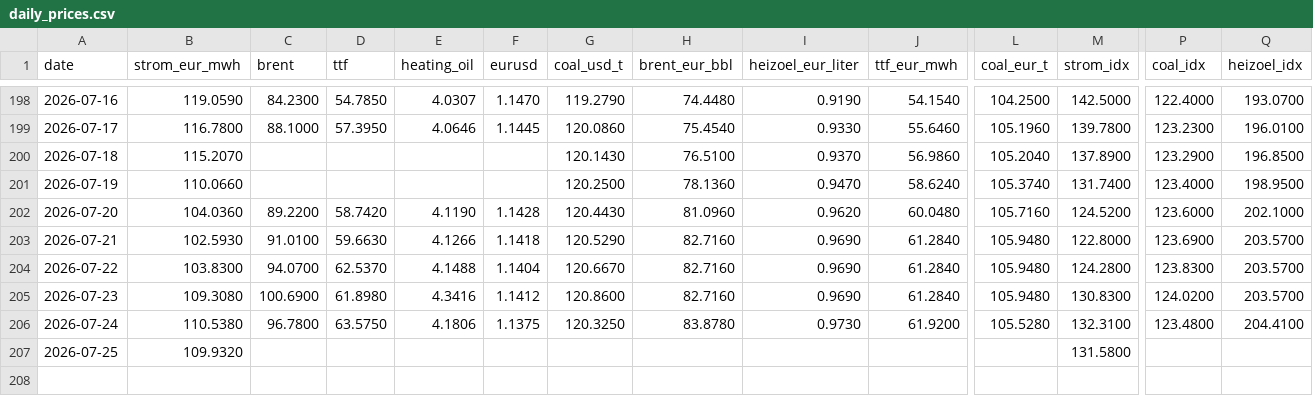
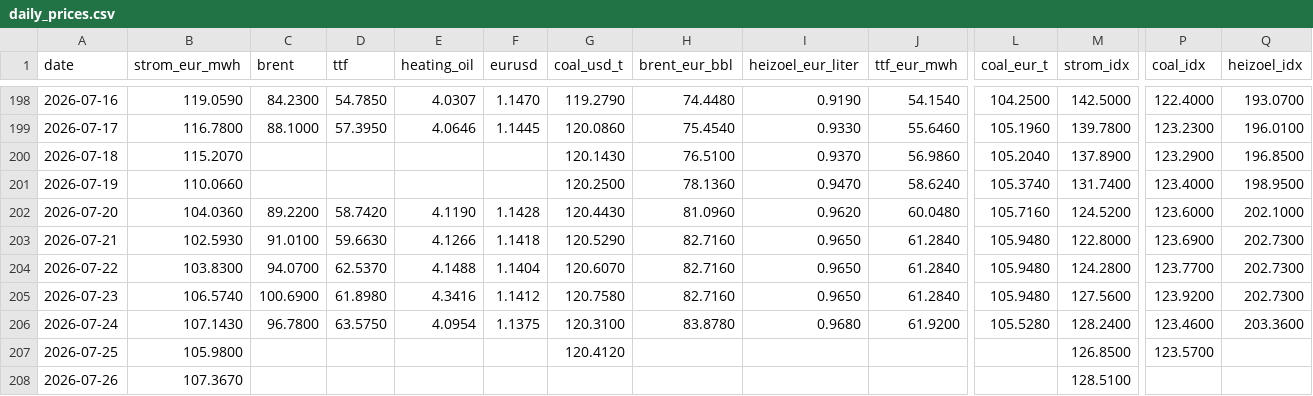
Before and after one commit to DoiEnnoson/Energyprices, a CSV file: data/daily_prices.csv, drawn as a sheet; only a part is shown, gaps mark what is left out; rows hold the shown columns only; the diff names each change by its address in the sheet, - before the commit and + after, or states it on an @@ line.

```diff
--- a/data/daily_prices.csv
+++ b/data/daily_prices.csv
-I203:I205 (heizoel_eur_liter): 0.9690
+I203:I205 (heizoel_eur_liter): 0.9650
-Q203:Q205 (heizoel_idx): 203.5700
+Q203:Q205 (heizoel_idx): 202.7300
-G204 (coal_usd_t): 120.6670
+G204 (coal_usd_t): 120.6070
-P204 (coal_idx): 123.8300
+P204 (coal_idx): 123.7700
-B205 (strom_eur_mwh): 109.3080
+B205 (strom_eur_mwh): 106.5740
-G205 (coal_usd_t): 120.8600
+G205 (coal_usd_t): 120.7580
-M205 (strom_idx): 130.8300
+M205 (strom_idx): 127.5600
-P205 (coal_idx): 124.0200
+P205 (coal_idx): 123.9200
-B206 (strom_eur_mwh): 110.5380
+B206 (strom_eur_mwh): 107.1430
-E206 (heating_oil): 4.1806
+E206 (heating_oil): 4.0954
-G206 (coal_usd_t): 120.3250
+G206 (coal_usd_t): 120.3100
-I206 (heizoel_eur_liter): 0.9730
+I206 (heizoel_eur_liter): 0.9680
-M206 (strom_idx): 132.3100
+M206 (strom_idx): 128.2400
-P206 (coal_idx): 123.4800
+P206 (coal_idx): 123.4600
-Q206 (heizoel_idx): 204.4100
+Q206 (heizoel_idx): 203.3600
-B207 (strom_eur_mwh): 109.9320
+B207 (strom_eur_mwh): 105.9800
-G207 (coal_usd_t): (empty)
+G207 (coal_usd_t): 120.4120
-M207 (strom_idx): 131.5800
+M207 (strom_idx): 126.8500
-P207 (coal_idx): (empty)
+P207 (coal_idx): 123.5700
+row 208: 2026-07-26 | 107.3670 |  |  |  |  |  |  |  |  |  | 128.5100
```
Also changed, not shown: 3 other files.
